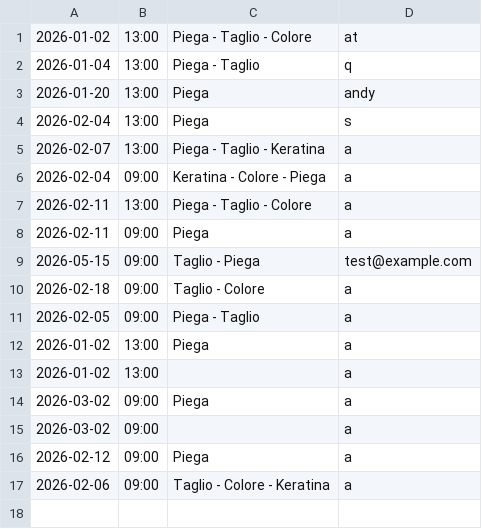
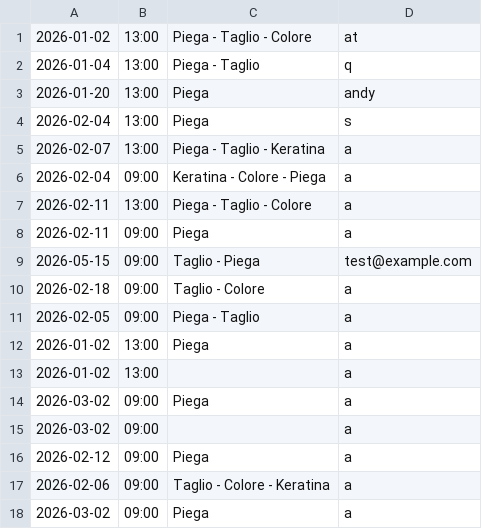
Before and after one commit to LudoR7/ProgettoISPW, a CSV file: ArtigianHair/appuntamenti.csv, drawn as a sheet.

```diff
--- a/ArtigianHair/appuntamenti.csv
+++ b/ArtigianHair/appuntamenti.csv
@@ -17 +17,2 @@
 2026-02-06,09:00,Taglio - Colore - Keratina,a
+2026-03-02,09:00,Piega,a
```
Also changed, not shown: ArtigianHair/utenti.csv, 8 other files.
